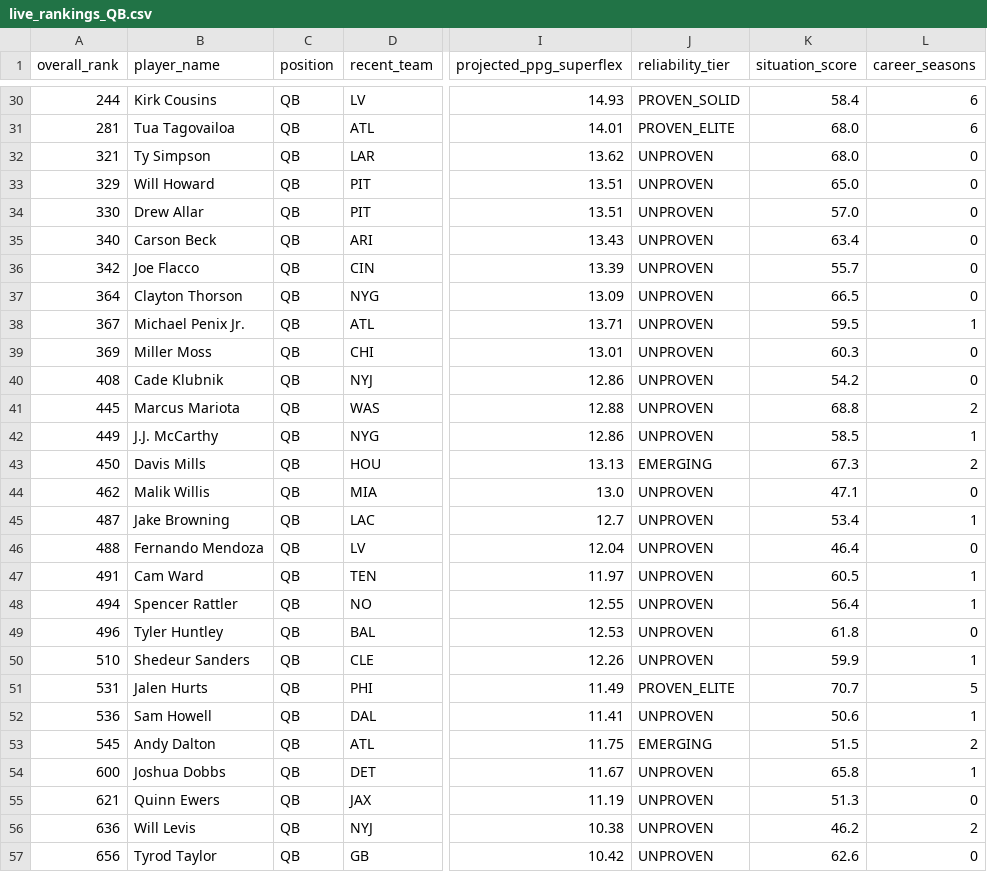
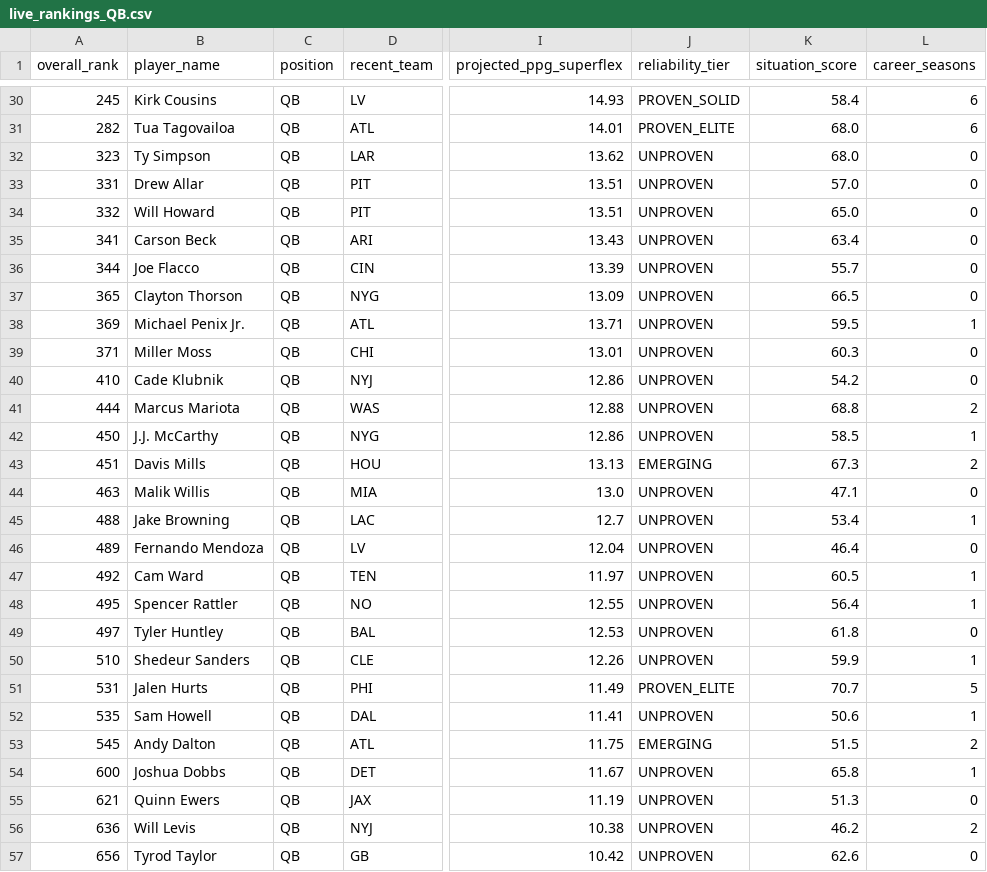
Before and after one commit to colorb41/gavfather-site, a CSV file: public/rankings/live_rankings_QB.csv, drawn as a sheet; only a part is shown, gaps mark what is left out; the diff covers the shown part only; the diff names each change by its address in the sheet, - before the commit and + after, or states it on an @@ line.

```diff
--- a/public/rankings/live_rankings_QB.csv
+++ b/public/rankings/live_rankings_QB.csv
-A30 (overall_rank): 244
+A30 (overall_rank): 245
-A31 (overall_rank): 281
+A31 (overall_rank): 282
-A32 (overall_rank): 321
+A32 (overall_rank): 323
-A33 (overall_rank): 329
+A33 (overall_rank): 331
-B33 (player_name): Will Howard
+B33 (player_name): Drew Allar
-K33 (situation_score): 65.0
+K33 (situation_score): 57.0
-A34 (overall_rank): 330
+A34 (overall_rank): 332
-B34 (player_name): Drew Allar
+B34 (player_name): Will Howard
-K34 (situation_score): 57.0
+K34 (situation_score): 65.0
-A35 (overall_rank): 340
+A35 (overall_rank): 341
-A36 (overall_rank): 342
+A36 (overall_rank): 344
-A37 (overall_rank): 364
+A37 (overall_rank): 365
-A38 (overall_rank): 367
+A38 (overall_rank): 369
-A39 (overall_rank): 369
+A39 (overall_rank): 371
-A40 (overall_rank): 408
+A40 (overall_rank): 410
-A41 (overall_rank): 445
+A41 (overall_rank): 444
-A42 (overall_rank): 449
+A42 (overall_rank): 450
-A43 (overall_rank): 450
+A43 (overall_rank): 451
-A44 (overall_rank): 462
+A44 (overall_rank): 463
-A45 (overall_rank): 487
+A45 (overall_rank): 488
-A46 (overall_rank): 488
+A46 (overall_rank): 489
-A47 (overall_rank): 491
+A47 (overall_rank): 492
-A48 (overall_rank): 494
+A48 (overall_rank): 495
-A49 (overall_rank): 496
+A49 (overall_rank): 497
-A52 (overall_rank): 536
+A52 (overall_rank): 535
```
Also changed, not shown: 25 edited cells elsewhere in this file, public/rankings/core_rankings.csv, public/rankings/live_rankings.csv, 7 other files.
